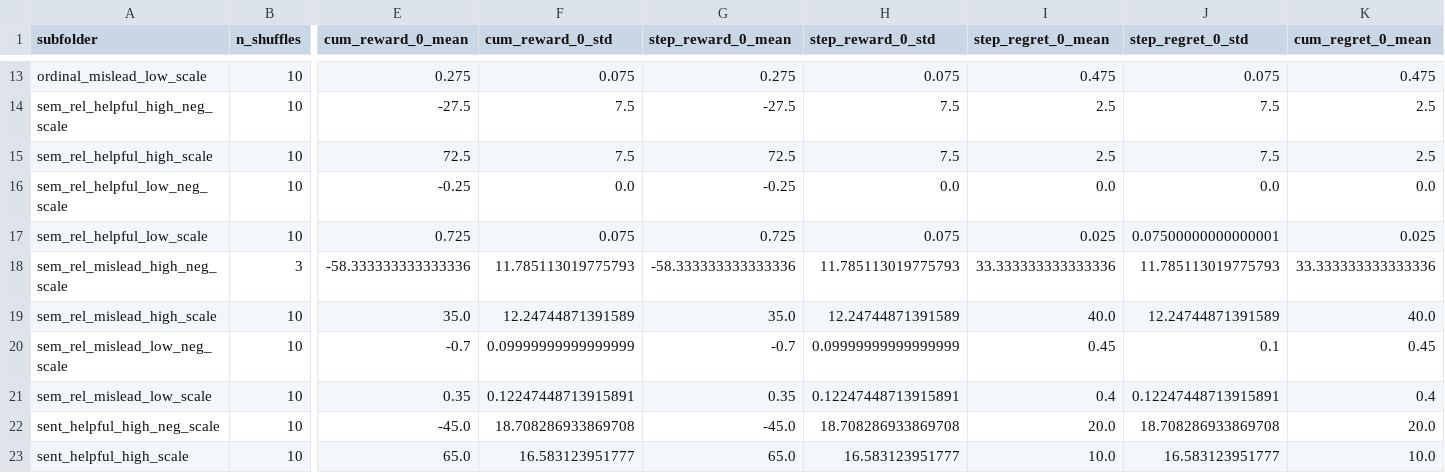
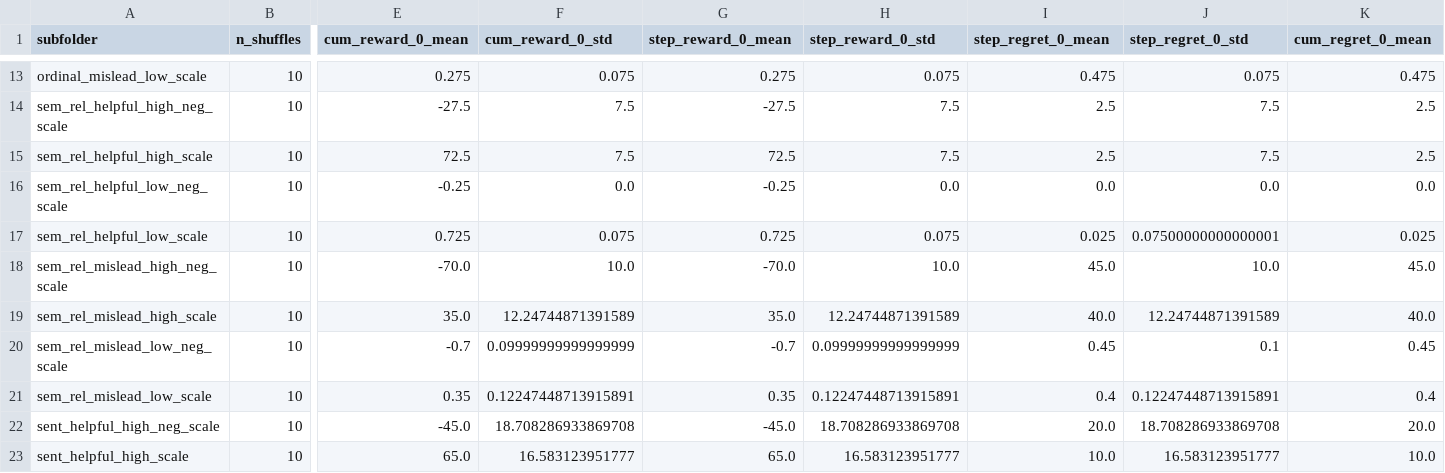
Before and after one commit to davaus80/subtask_sim, a CSV file: experiments/20260118_farm_novar/model_name_Qwen3-8B_prompt_summhist/eval_results.csv, drawn as a sheet; only a part is shown, gaps mark what is left out; the diff covers the shown part only; the diff names each change by its address in the sheet, - before the commit and + after, or states it on an @@ line.

```diff
--- a/experiments/20260118_farm_novar/model_name_Qwen3-8B_prompt_summhist/eval_results.csv
+++ b/experiments/20260118_farm_novar/model_name_Qwen3-8B_prompt_summhist/eval_results.csv
-B18 (n_shuffles): 3
+B18 (n_shuffles): 10
-E18 (cum_reward_0_mean): -58.333333333333336
+E18 (cum_reward_0_mean): -70.0
-F18 (cum_reward_0_std): 11.785113019775793
+F18 (cum_reward_0_std): 10.0
-G18 (step_reward_0_mean): -58.333333333333336
+G18 (step_reward_0_mean): -70.0
-H18 (step_reward_0_std): 11.785113019775793
+H18 (step_reward_0_std): 10.0
-I18 (step_regret_0_mean): 33.333333333333336
+I18 (step_regret_0_mean): 45.0
-J18 (step_regret_0_std): 11.785113019775793
+J18 (step_regret_0_std): 10.0
-K18 (cum_regret_0_mean): 33.333333333333336
+K18 (cum_regret_0_mean): 45.0
```
Also changed, not shown: 99 edited cells elsewhere in this file, experiments/20260118_farm_novar/model_name_Qwen3-32B_prompt_fullhist/eval_results.csv, experiments/20260118_farm_novar/model_name_Qwen3-32B_prompt_summhist/eval_results.csv, 55 other files.
